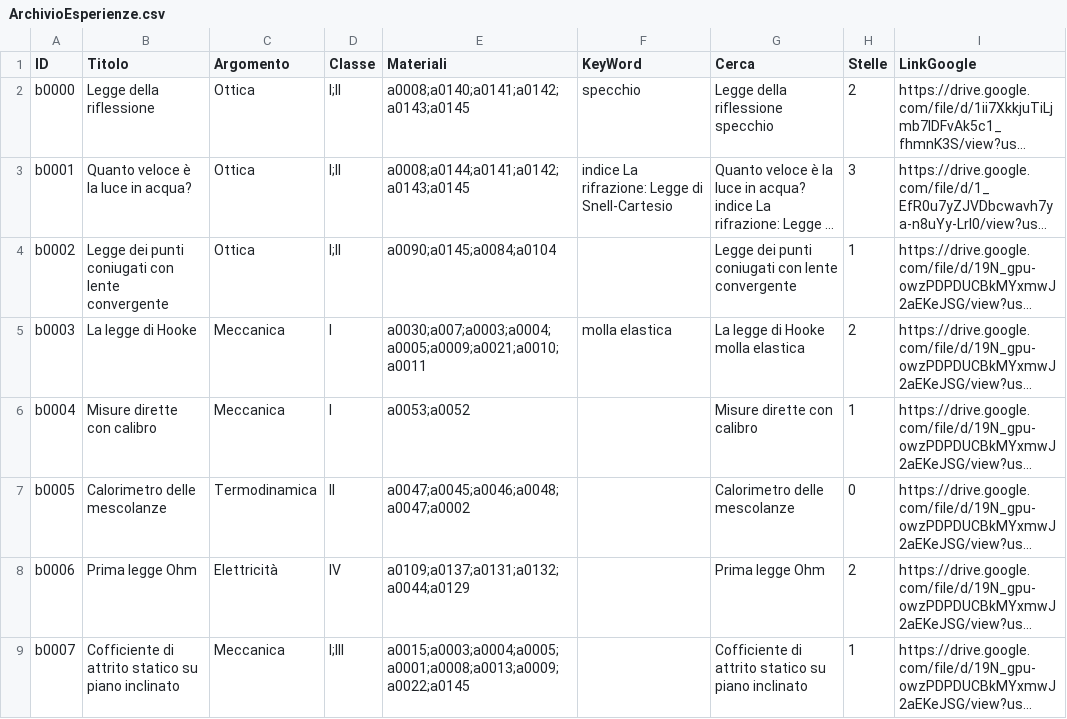
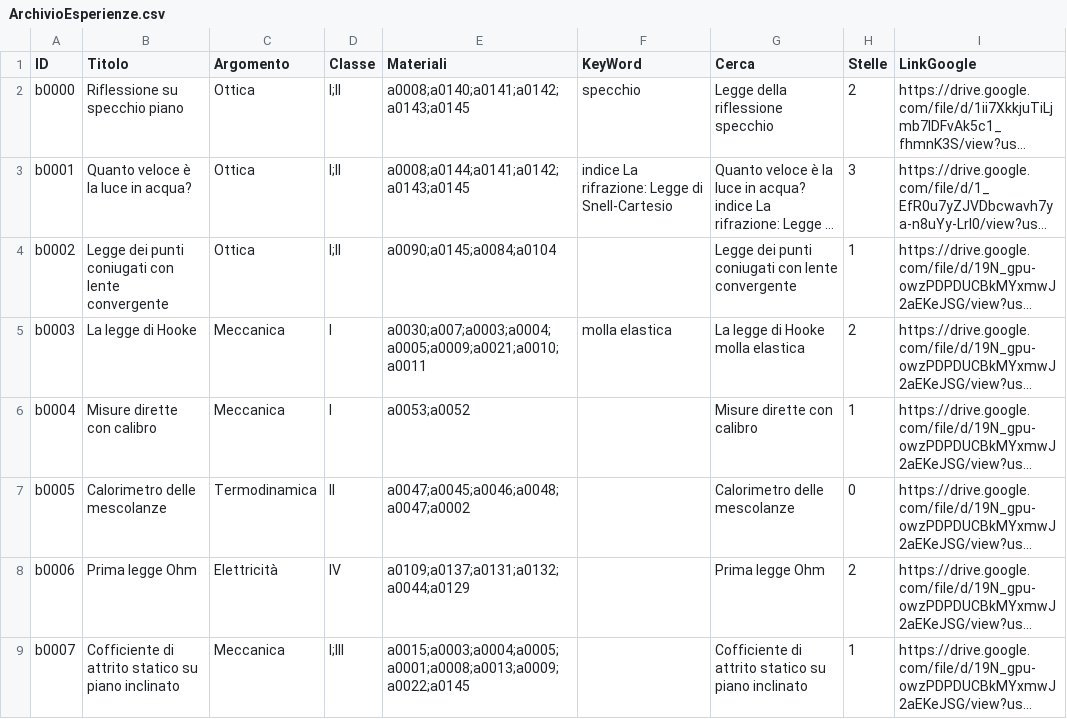
Before and after one commit to incontriconlafisica/archivioLab, a CSV file: ArchivioEsperienze.csv, drawn as a sheet; only a part is shown; long unchanged cells end in …; the diff names each change by its address in the sheet, - before the commit and + after, or states it on an @@ line.

Commit message:
Update ArchivioEsperienze.csv

```diff
--- a/ArchivioEsperienze.csv
+++ b/ArchivioEsperienze.csv
-B2 (Titolo): Legge della riflessione
+B2 (Titolo): Riflessione su specchio piano
```
